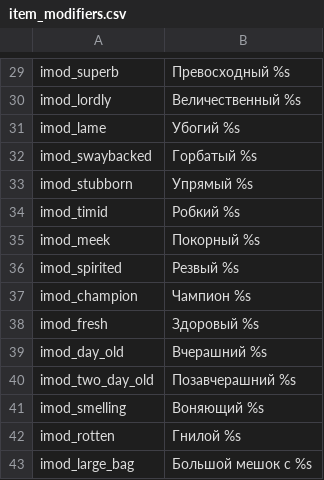
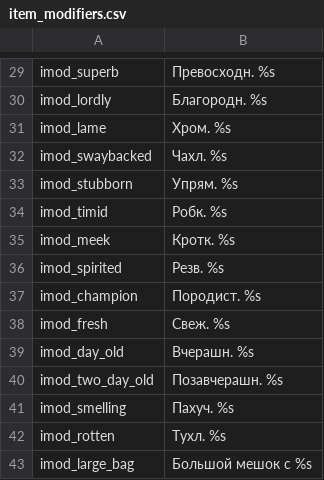
Before and after one commit to MolunSIB/BetweenEmpiresV1.0RUS, a CSV file: ru/item_modifiers.csv, drawn as a sheet; only a part is shown, gaps mark what is left out; the diff covers the shown part only; the diff names each change by its address in the sheet, - before the commit and + after, or states it on an @@ line.

```diff
--- a/ru/item_modifiers.csv
+++ b/ru/item_modifiers.csv
-B29: Превосходный %s
+B29: Превосходн. %s
-B30: Величественный %s
+B30: Благородн. %s
-B31: Убогий %s
+B31: Хром. %s
-B32: Горбатый %s
+B32: Чахл. %s
-B33: Упрямый %s
+B33: Упрям. %s
-B34: Робкий %s
+B34: Робк. %s
-B35: Покорный %s
+B35: Кротк. %s
-B36: Резвый %s
+B36: Резв. %s
-B37: Чампион %s
+B37: Породист. %s
-B38: Здоровый %s
+B38: Свеж. %s
-B39: Вчерашний %s
+B39: Вчерашн. %s
-B40: Позавчерашний %s
+B40: Позавчерашн. %s
-B41: Воняющий %s
+B41: Пахуч. %s
-B42: Гнилой %s
+B42: Тухл. %s
```
Also changed, not shown: 28 edited cells elsewhere in this file.
